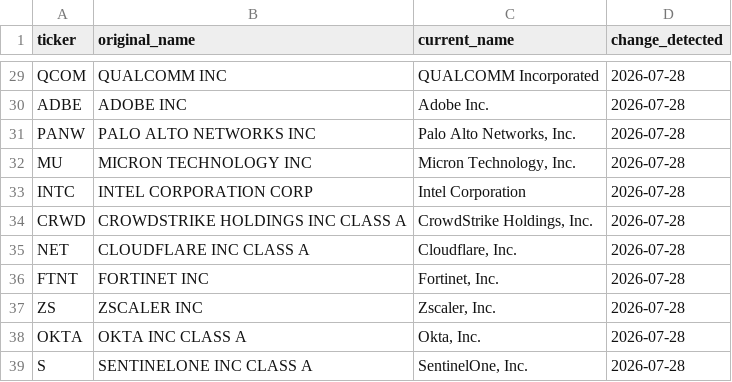
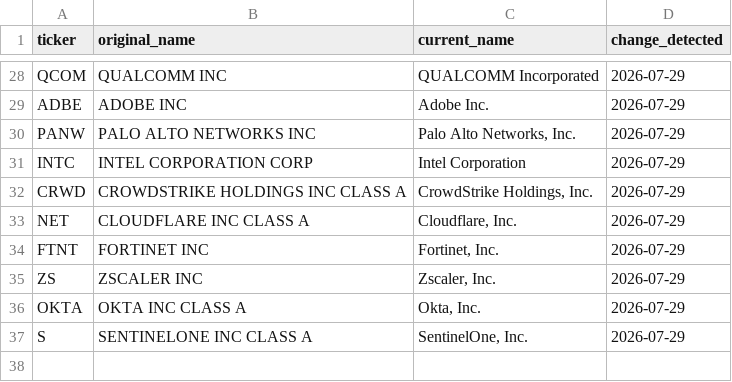
Before and after one commit to nitishrsinha/nitishrsinha.github.io, a CSV file: files/ai_portfolio_data_changes.csv, drawn as a sheet; only a part is shown, gaps mark what is left out; removed rows and columns are numbered as before the commit, all else as after; the diff covers the shown part only; the diff names each change by its address in the sheet, - before the commit and + after, or states it on an @@ line.

```diff
--- a/files/ai_portfolio_data_changes.csv
+++ b/files/ai_portfolio_data_changes.csv
-D28:D30 (change_detected): 2026-07-28
+D28:D30 (change_detected): 2026-07-29
-row 32: MU | MICRON TECHNOLOGY INC | Micron Technology, Inc. | 2026-07-28
-D31:D37 (change_detected): 2026-07-28
+D31:D37 (change_detected): 2026-07-29
```
Also changed, not shown: 1 removed row and 26 edited cells elsewhere in this file, files/ai_portfolio_data_weights.csv, 3 other files.
